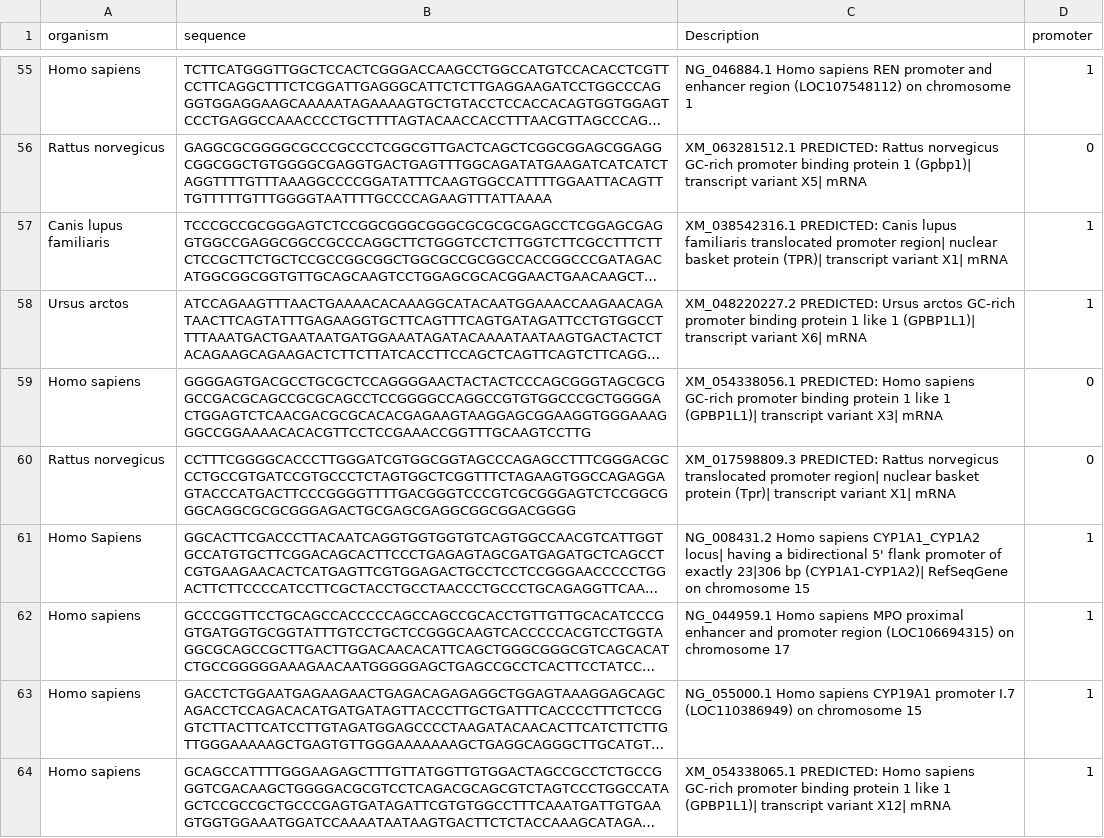
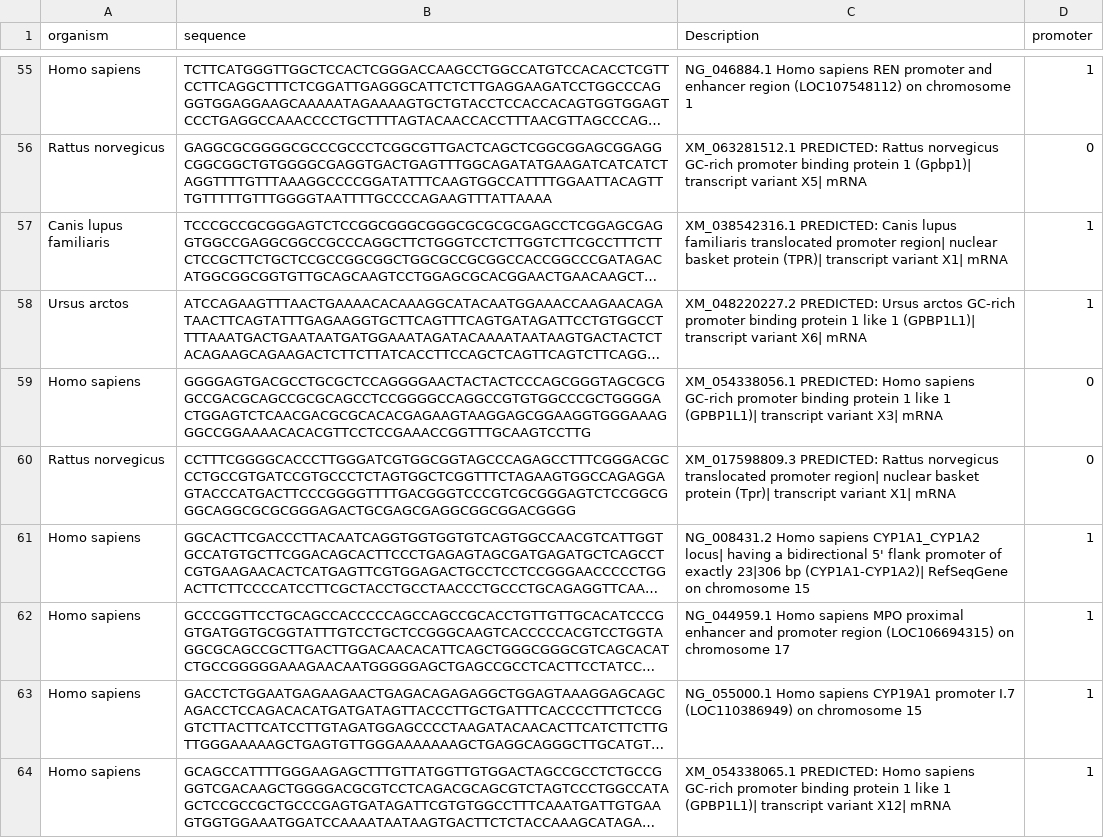
Before and after one commit to TheGamingEngineer/SPAC, a CSV file: uge_10-11 - machine learning/own_project/test_eukaryot_curated.csv, drawn as a sheet; only a part is shown, gaps mark what is left out; long unchanged cells end in …; the diff names each change by its address in the sheet, - before the commit and + after, or states it on an @@ line.

```diff
--- a/uge_10-11 - machine learning/own_project/test_eukaryot_curated.csv
+++ b/uge_10-11 - machine learning/own_project/test_eukaryot_curated.csv
-A61 (organism): Homo Sapiens
+A61 (organism): Homo sapiens
```
Also changed, not shown: 7 other files.
